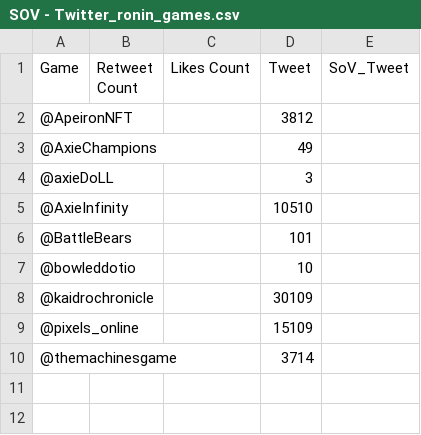
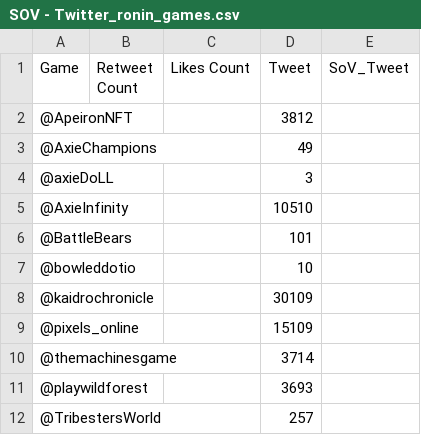
Before and after one commit to Cprogram06/smcp-dashboard, a CSV file: csvs/SOV - Twitter_ronin_games.csv, drawn as a sheet; the diff names each change by its address in the sheet, - before the commit and + after, or states it on an @@ line.

Commit message:
data update

```diff
--- a/csvs/SOV - Twitter_ronin_games.csv
+++ b/csvs/SOV - Twitter_ronin_games.csv
+row 11: @playwildforest |  |  | 3693
+row 12: @TribestersWorld |  |  | 257
```
Also changed, not shown: csvs/SOV - Twitter_axie_vs_field.csv.
